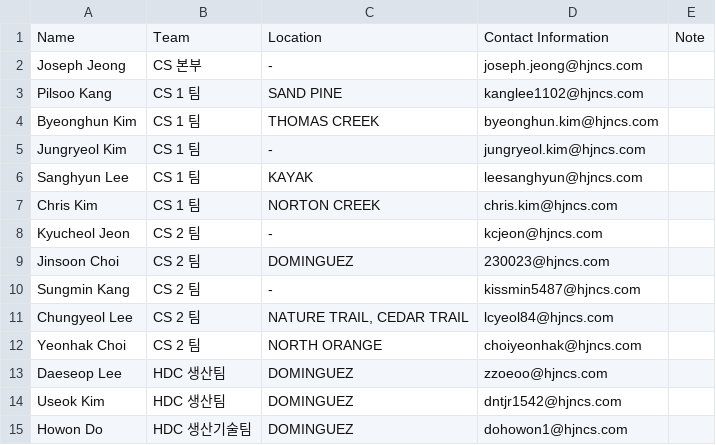
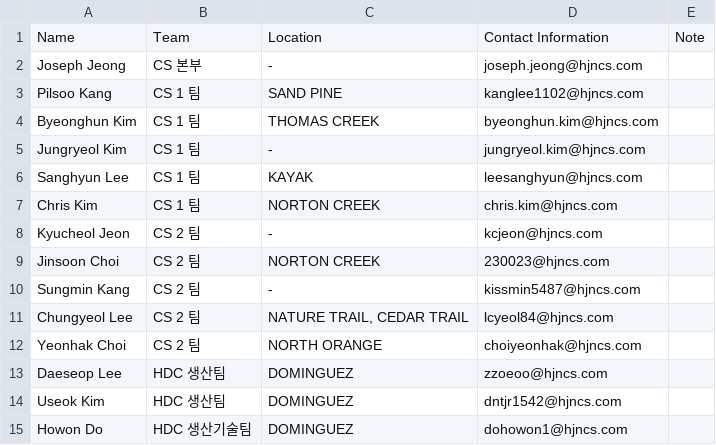
Before and after one commit to Eucalyptuss/site_work_status_dashboard, a CSV file: site_people.csv, drawn as a sheet.

```diff
--- a/site_people.csv
+++ b/site_people.csv
@@ -8,3 +8,3 @@ Chris Kim,CS 1 팀,NORTON CREEK,chris.kim@hjncs.com,
 Kyucheol Jeon,CS 2 팀,-,kcjeon@hjncs.com,
-Jinsoon Choi,CS 2 팀,DOMINGUEZ,230023@hjncs.com,
+Jinsoon Choi,CS 2 팀,NORTON CREEK,230023@hjncs.com,
 Sungmin Kang,CS 2 팀,-,kissmin5487@hjncs.com,
```
Also changed, not shown: site_status.csv.
